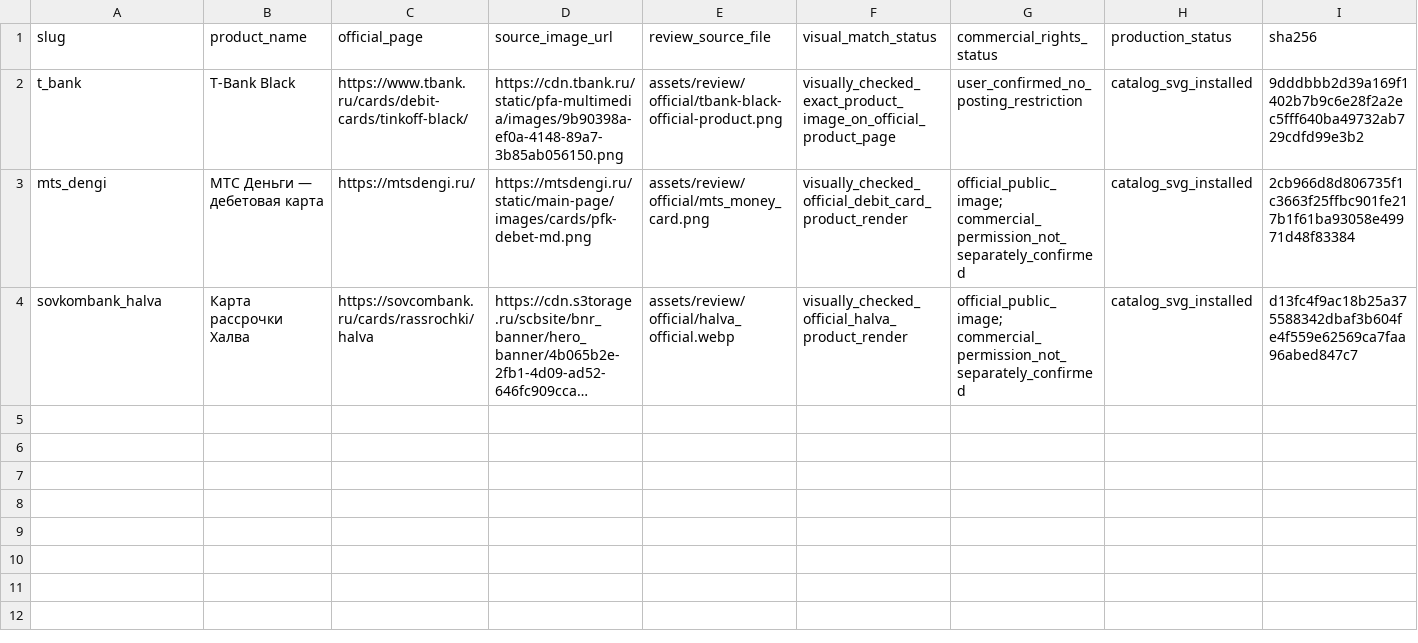
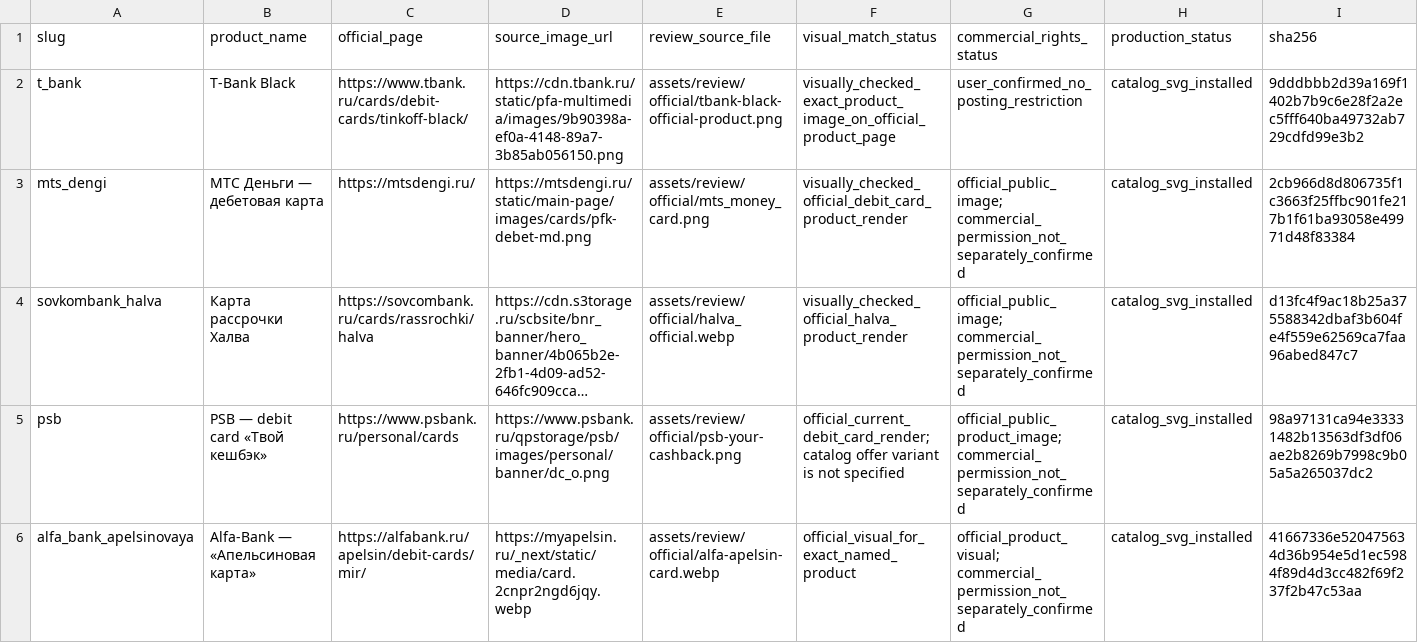
Before and after one commit to rpauts2/Bonvera, a CSV file: docs/offer-image-review-register.csv, drawn as a sheet; long unchanged cells end in …; the diff names each change by its address in the sheet, - before the commit and + after, or states it on an @@ line.

Commit message:
assets: add official PSB and Alfa product renders

```diff
--- a/docs/offer-image-review-register.csv
+++ b/docs/offer-image-review-register.csv
+row 5: psb | PSB — debit card «Твой кешбэк» | https://www.psbank.ru/personal/cards | https://www.psbank.ru/qpstorage/psb/images/personal/banner/dc_o.png | assets/review/official/psb-your-cashback.png | official_current_debit_card_render; catalog offer variant is not specified | official_public_product_image; commercial_permission_not_separately_confirmed | catalog_svg_installed | 98a97131ca94e33331482b13563df3df06ae2b8269b7998c9b05a5a265037dc2
+row 6: alfa_bank_apelsinovaya | Alfa-Bank — «Апельсиновая карта» | https://alfabank.ru/apelsin/debit-cards/mir/ | https://myapelsin.ru/_next/static/media/card.2cnpr2ngd6jqy.webp | assets/review/official/alfa-apelsin-card.webp | official_visual_for_exact_named_product | official_product_visual; commercial_permission_not_separately_confirmed | catalog_svg_installed | 41667336e520475634d36b954e5d1ec5984f89d4d3cc482f69f237f2b47c53aa
```
Also changed, not shown: docs/offer-image-asset-register.csv, 9 other files.
